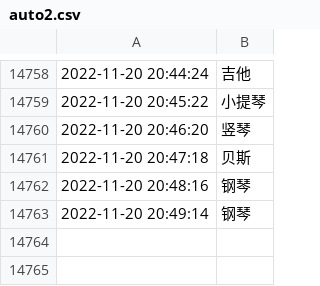
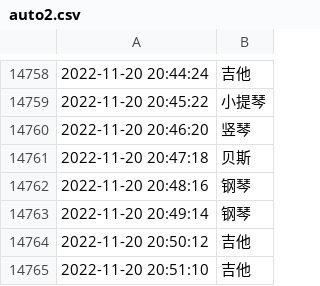
Before and after one commit to tsaijamey/yammi_utils, a CSV file: qqmusic/auto2.csv, drawn as a sheet; only a part is shown, gaps mark what is left out; the diff names each change by its address in the sheet, - before the commit and + after, or states it on an @@ line.

```diff
--- a/qqmusic/auto2.csv
+++ b/qqmusic/auto2.csv
+row 14764: 2022-11-20 20:50:12 | 吉他
+row 14765: 2022-11-20 20:51:10 | 吉他
```
Also changed, not shown: 1 other file.
